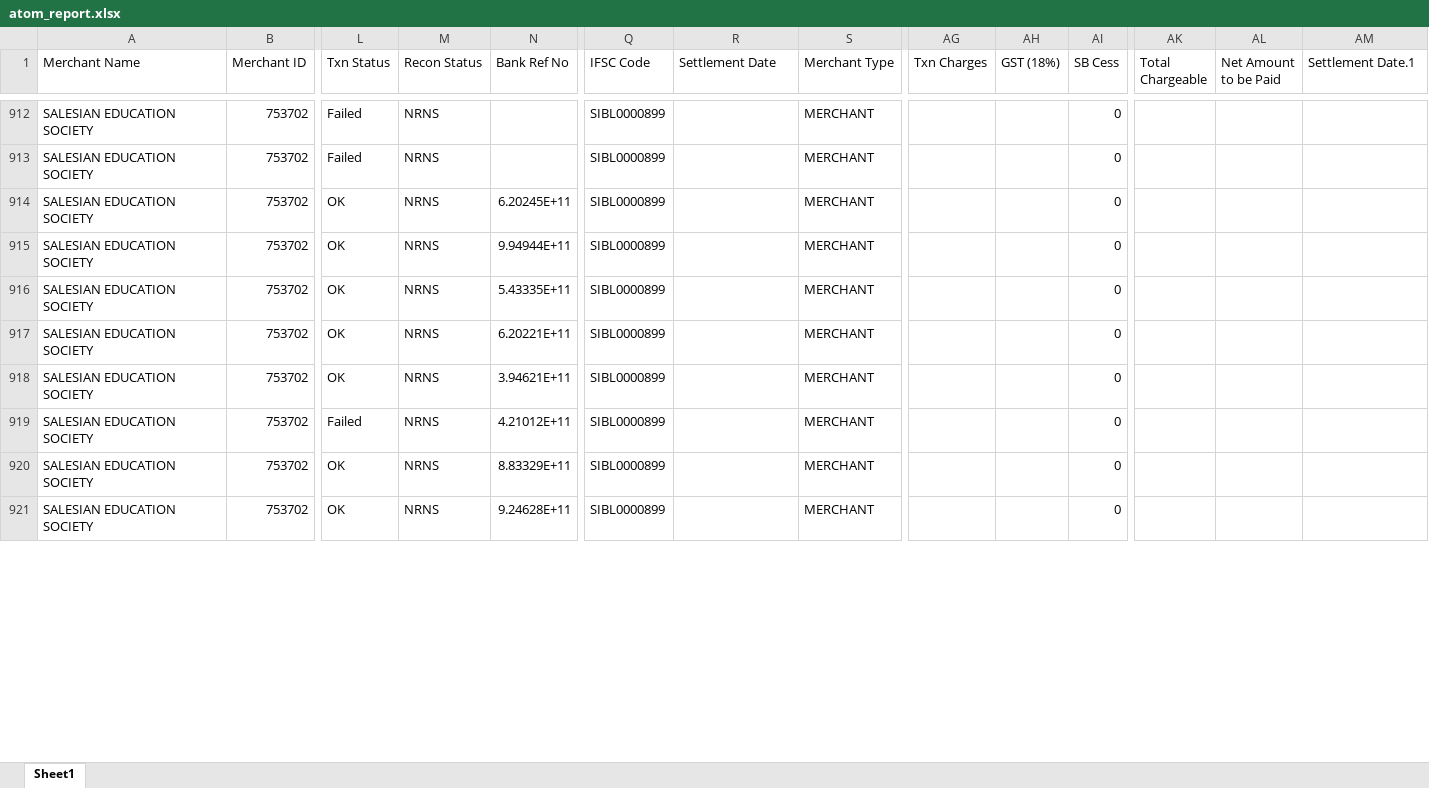
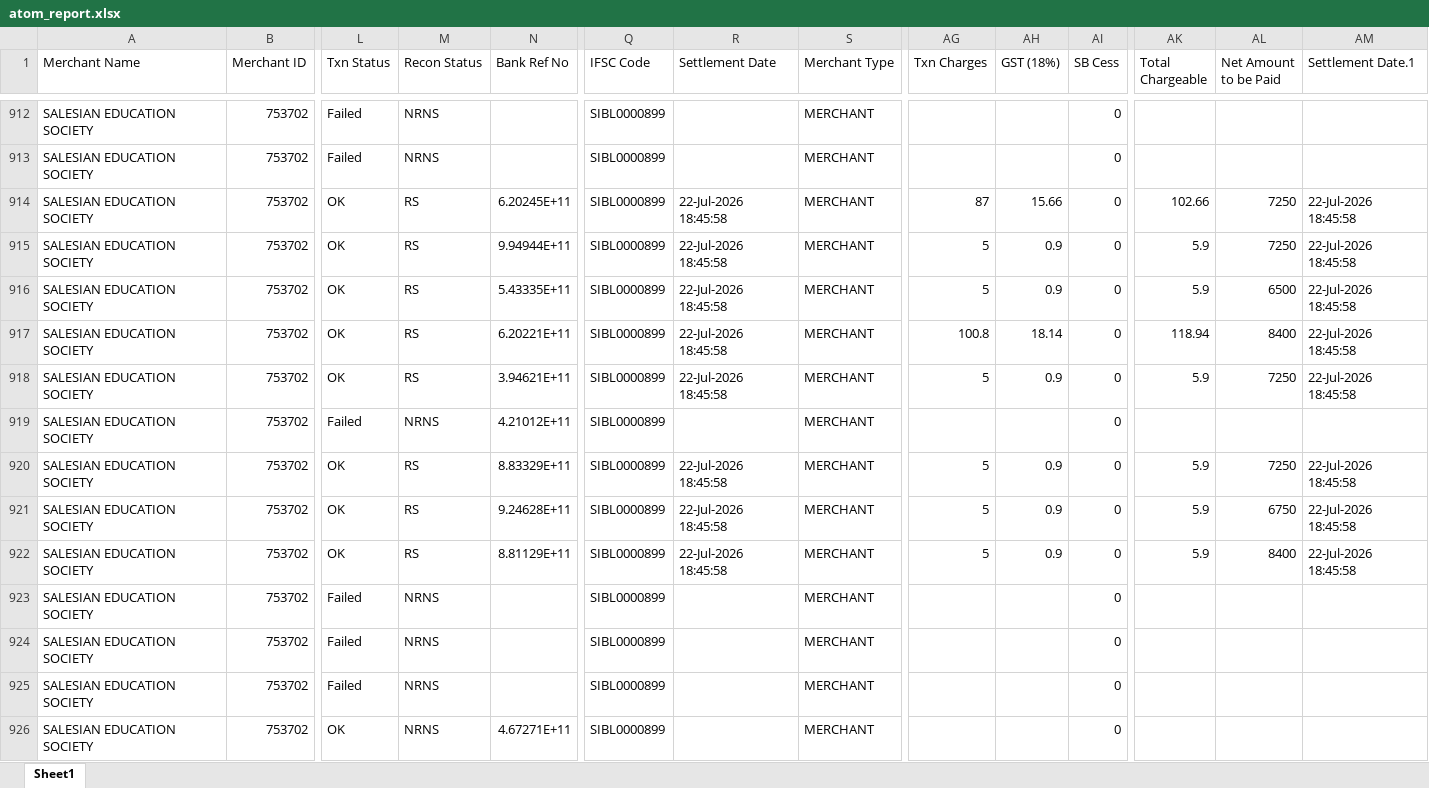
Before and after one commit to harikiran-dev-schooldb/kotak-salesian-school-dbms, an Excel workbook: source_data/atom_report.xlsx, sheet Sheet1, drawn as a sheet; only a part is shown, gaps mark what is left out; values as stored, in another font and other column widths than the file's, no borders; rows hold the shown columns only; the diff covers the shown part only; the diff names each change by its address in the sheet, - before the commit and + after, or states it on an @@ line.

Commit message:
dataUpto220726

```diff
--- a/source_data/atom_report.xlsx (sheet Sheet1)
+++ b/source_data/atom_report.xlsx (sheet Sheet1)
-M914:M918 (Recon Status): NRNS
+M914:M918 (Recon Status): RS
-R914:R918 (Settlement Date): (empty)
+R914:R918 (Settlement Date): 22-Jul-2026 18:45:58
-AG914 (Txn Charges): (empty)
+AG914 (Txn Charges): 87
-AH914 (GST (18%)): (empty)
+AH914 (GST (18%)): 15.66
-AK914 (Total Chargeable): (empty)
+AK914 (Total Chargeable): 102.66
-AL914:AL915 (Net Amount to be Paid): (empty)
+AL914:AL915 (Net Amount to be Paid): 7250
-AM914:AM918 (Settlement Date.1): (empty)
+AM914:AM918 (Settlement Date.1): 22-Jul-2026 18:45:58
-AG915:AG916 (Txn Charges): (empty)
+AG915:AG916 (Txn Charges): 5
-AH915:AH916 (GST (18%)): (empty)
+AH915:AH916 (GST (18%)): 0.9
-AK915:AK916 (Total Chargeable): (empty)
+AK915:AK916 (Total Chargeable): 5.9
-AL916 (Net Amount to be Paid): (empty)
+AL916 (Net Amount to be Paid): 6500
-AG917 (Txn Charges): (empty)
+AG917 (Txn Charges): 100.8
-AH917 (GST (18%)): (empty)
+AH917 (GST (18%)): 18.14
-AK917 (Total Chargeable): (empty)
+AK917 (Total Chargeable): 118.94
-AL917 (Net Amount to be Paid): (empty)
+AL917 (Net Amount to be Paid): 8400
-AG918 (Txn Charges): (empty)
+AG918 (Txn Charges): 5
-AH918 (GST (18%)): (empty)
+AH918 (GST (18%)): 0.9
-AK918 (Total Chargeable): (empty)
+AK918 (Total Chargeable): 5.9
-AL918 (Net Amount to be Paid): (empty)
+AL918 (Net Amount to be Paid): 7250
-M920:M921 (Recon Status): NRNS
+M920:M921 (Recon Status): RS
-R920:R921 (Settlement Date): (empty)
+R920:R921 (Settlement Date): 22-Jul-2026 18:45:58
-AG920:AG921 (Txn Charges): (empty)
+AG920:AG921 (Txn Charges): 5
-AH920:AH921 (GST (18%)): (empty)
+AH920:AH921 (GST (18%)): 0.9
-AK920:AK921 (Total Chargeable): (empty)
+AK920:AK921 (Total Chargeable): 5.9
-AL920 (Net Amount to be Paid): (empty)
+AL920 (Net Amount to be Paid): 7250
-AM920:AM921 (Settlement Date.1): (empty)
+AM920:AM921 (Settlement Date.1): 22-Jul-2026 18:45:58
-AL921 (Net Amount to be Paid): (empty)
+AL921 (Net Amount to be Paid): 6750
+row 922: SALESIAN EDUCATION SOCIETY | 753702 | OK | RS | 8.81129E+11 | SIBL0000899 | 22-Jul-2026 18:45:58 | MERCHANT | 5 | 0.9 | 0 | 5.9 | 8400 | 22-Jul-2026 18:45:58
+row 923: SALESIAN EDUCATION SOCIETY | 753702 | Failed | NRNS |  | SIBL0000899 |  | MERCHANT |  |  | 0
+row 924: SALESIAN EDUCATION SOCIETY | 753702 | Failed | NRNS |  | SIBL0000899 |  | MERCHANT |  |  | 0
+row 925: SALESIAN EDUCATION SOCIETY | 753702 | Failed | NRNS |  | SIBL0000899 |  | MERCHANT |  |  | 0
+row 926: SALESIAN EDUCATION SOCIETY | 753702 | OK | NRNS | 4.67271E+11 | SIBL0000899 |  | MERCHANT |  |  | 0
```
Also changed, not shown: 15 added rows and 11 edited cells elsewhere in this sheet, output_data/atom_report_cleaned.xlsx, 12 other files.
